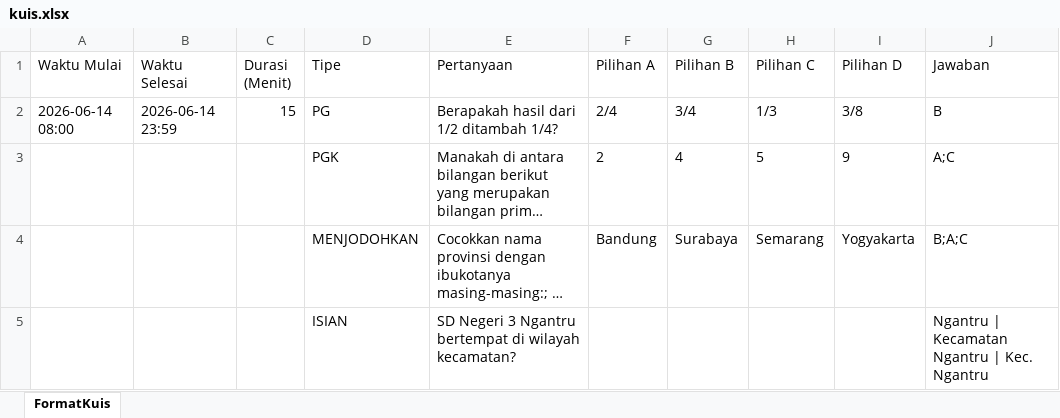
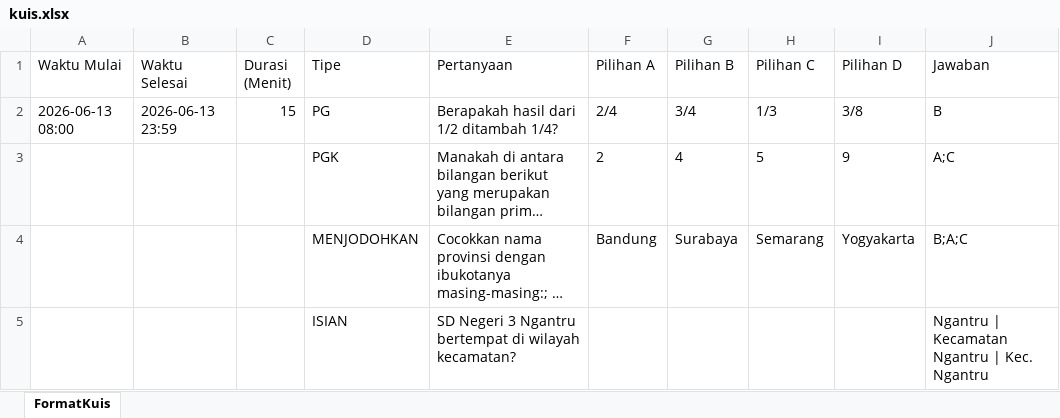
Before and after one commit to sdnngantru3/ruang_kelas_5, an Excel workbook: kuis.xlsx, sheet FormatKuis, drawn as a sheet; long unchanged cells end in …; values as stored, in another font and other column widths than the file's, no borders; the diff names each change by its address in the sheet, - before the commit and + after, or states it on an @@ line.

```diff
--- a/kuis.xlsx (sheet FormatKuis)
+++ b/kuis.xlsx (sheet FormatKuis)
-A2 (Waktu Mulai): 2026-06-14 08:00
+A2 (Waktu Mulai): 2026-06-13 08:00
-B2 (Waktu Selesai): 2026-06-14 23:59
+B2 (Waktu Selesai): 2026-06-13 23:59
```
Also changed, not shown: 6 other files.
